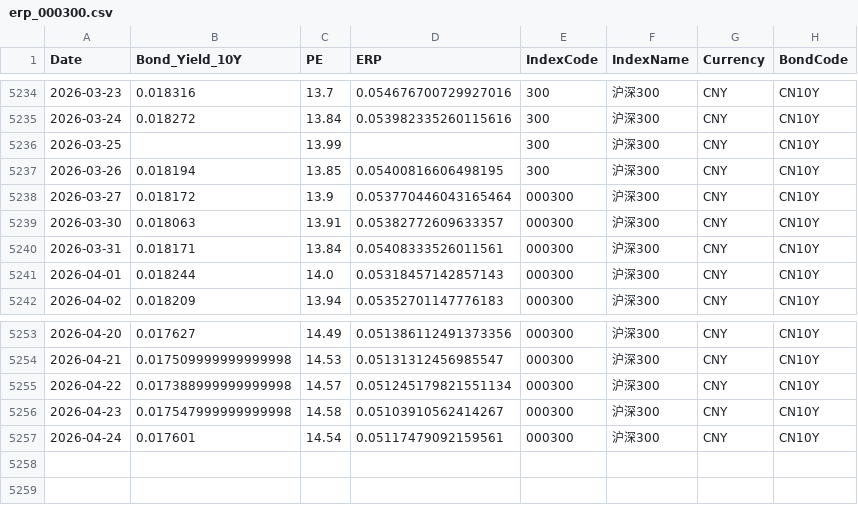
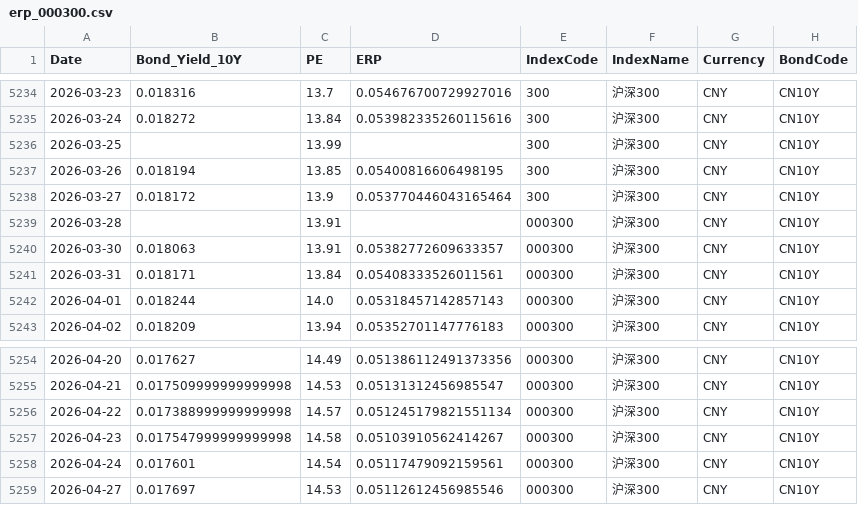
Before and after one commit to ChiaraVan1/equity-risk-premium-monitor, a CSV file: data/erp_000300.csv, drawn as a sheet; only a part is shown, gaps mark what is left out.

```diff
--- a/data/erp_000300.csv
+++ b/data/erp_000300.csv
@@ -5237,3 +5237,4 @@
 2026-03-26,0.018194,13.85,0.05400816606498195,300,沪深300,CNY,CN10Y
-2026-03-27,0.018172,13.9,0.053770446043165464,000300,沪深300,CNY,CN10Y
+2026-03-27,0.018172,13.9,0.053770446043165464,300,沪深300,CNY,CN10Y
+2026-03-28,,13.91,,000300,沪深300,CNY,CN10Y
 2026-03-30,0.018063,13.91,0.05382772609633357,000300,沪深300,CNY,CN10Y
@@ -5257 +5258,2 @@
 2026-04-24,0.017601,14.54,0.05117479092159561,000300,沪深300,CNY,CN10Y
+2026-04-27,0.017697,14.53,0.05112612456985546,000300,沪深300,CNY,CN10Y
```
Also changed, not shown: data/erp_000688.csv, data/erp_000922.csv, 7 other files.
